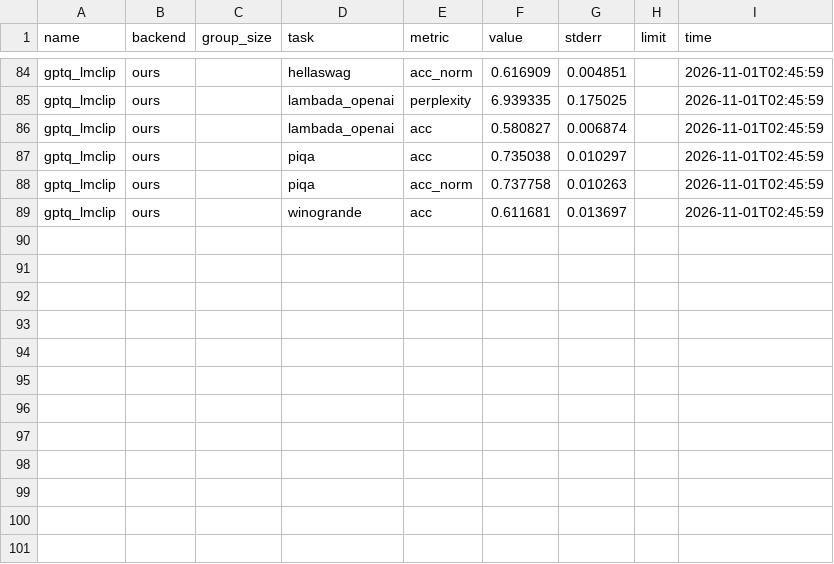
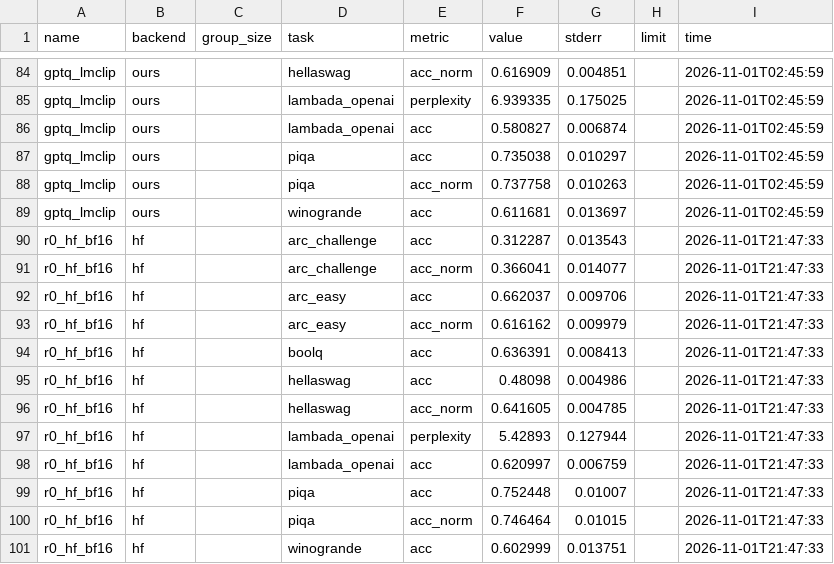
Before and after one commit to YifanZhang2026/llama-efficient-inference, a CSV file: results/lm_eval/summary.csv, drawn as a sheet; only a part is shown, gaps mark what is left out.

```diff
--- a/results/lm_eval/summary.csv
+++ b/results/lm_eval/summary.csv
@@ -89 +89,13 @@ gptq_lmclip,ours,,piqa,acc_norm,0.737758,0.010263,,2026-11-01T02:45:59
 gptq_lmclip,ours,,winogrande,acc,0.611681,0.013697,,2026-11-01T02:45:59
+r0_hf_bf16,hf,,arc_challenge,acc,0.312287,0.013543,,2026-11-01T21:47:33
+r0_hf_bf16,hf,,arc_challenge,acc_norm,0.366041,0.014077,,2026-11-01T21:47:33
+r0_hf_bf16,hf,,arc_easy,acc,0.662037,0.009706,,2026-11-01T21:47:33
+r0_hf_bf16,hf,,arc_easy,acc_norm,0.616162,0.009979,,2026-11-01T21:47:33
+r0_hf_bf16,hf,,boolq,acc,0.636391,0.008413,,2026-11-01T21:47:33
+r0_hf_bf16,hf,,hellaswag,acc,0.48098,0.004986,,2026-11-01T21:47:33
+r0_hf_bf16,hf,,hellaswag,acc_norm,0.641605,0.004785,,2026-11-01T21:47:33
+r0_hf_bf16,hf,,lambada_openai,perplexity,5.42893,0.127944,,2026-11-01T21:47:33
+r0_hf_bf16,hf,,lambada_openai,acc,0.620997,0.006759,,2026-11-01T21:47:33
+r0_hf_bf16,hf,,piqa,acc,0.752448,0.01007,,2026-11-01T21:47:33
+r0_hf_bf16,hf,,piqa,acc_norm,0.746464,0.01015,,2026-11-01T21:47:33
+r0_hf_bf16,hf,,winogrande,acc,0.602999,0.013751,,2026-11-01T21:47:33
```
Also changed, not shown: 11 other files.
